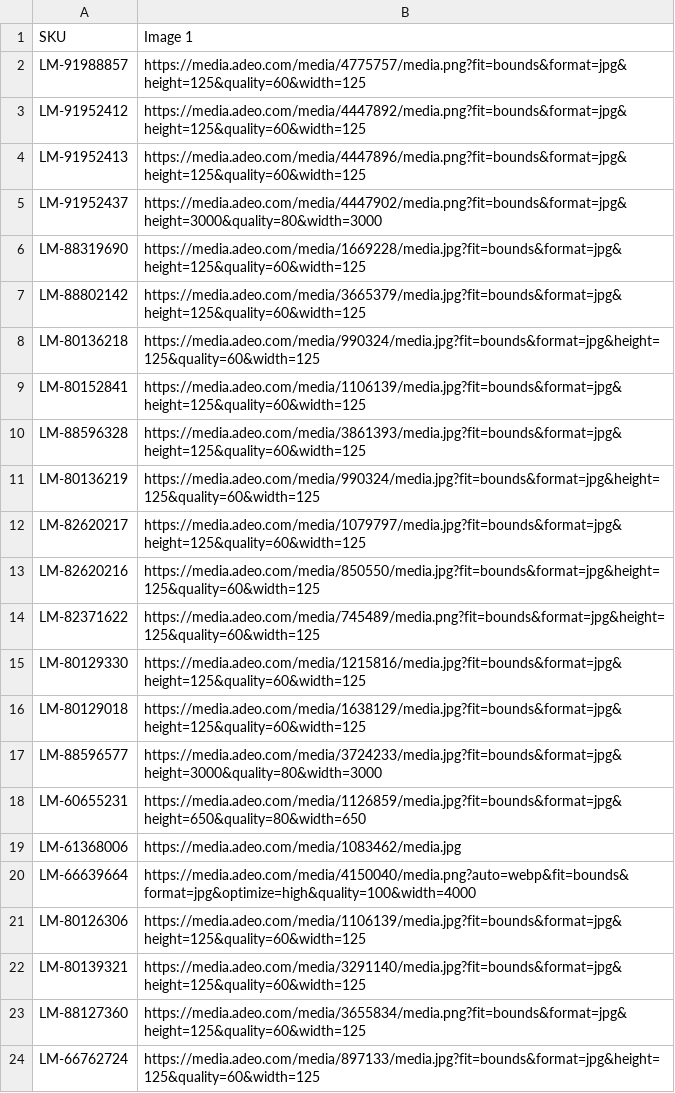
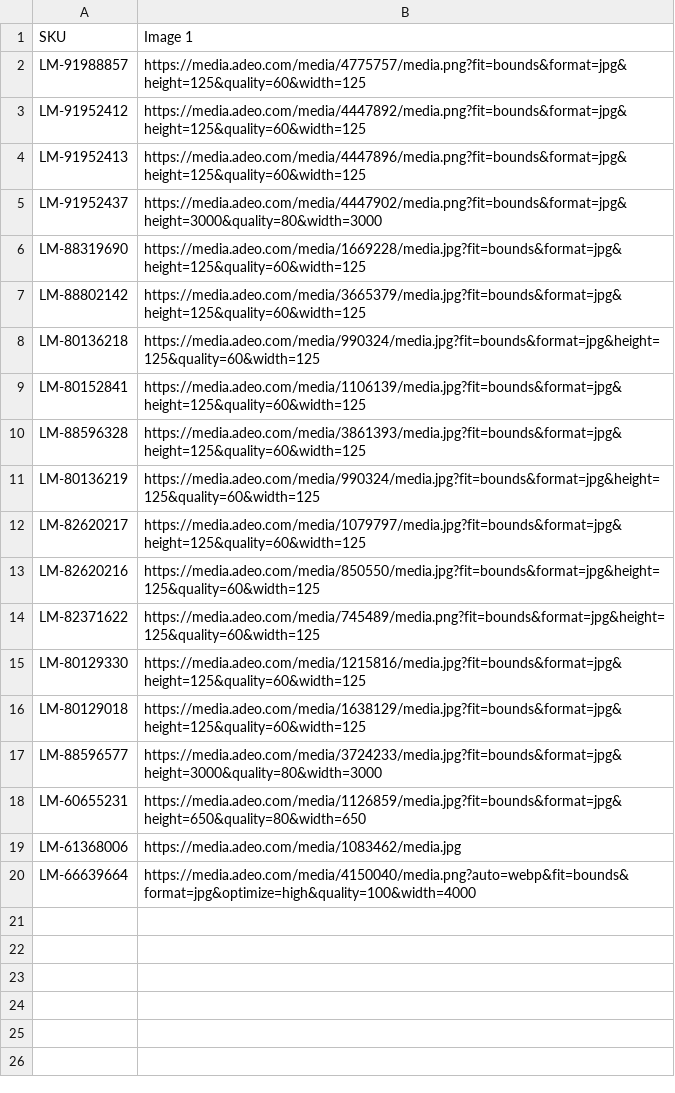
Before and after one commit to nuancedegreg-blip/Sumup-images, a CSV file: verified_image_map.csv, drawn as a sheet; the diff names each change by its address in the sheet, - before the commit and + after, or states it on an @@ line.

Commit message:
Keep only previously verified image mappings

```diff
--- a/verified_image_map.csv
+++ b/verified_image_map.csv
-row 21: LM-80126306 | https://media.adeo.com/media/1106139/media.jpg?fit=bounds&format=jpg&height=125&quality=60&width=125
-row 22: LM-80139321 | https://media.adeo.com/media/3291140/media.jpg?fit=bounds&format=jpg&height=125&quality=60&width=125
-row 23: LM-88127360 | https://media.adeo.com/media/3655834/media.png?fit=bounds&format=jpg&height=125&quality=60&width=125
-row 24: LM-66762724 | https://media.adeo.com/media/897133/media.jpg?fit=bounds&format=jpg&height=125&quality=60&width=125
```
